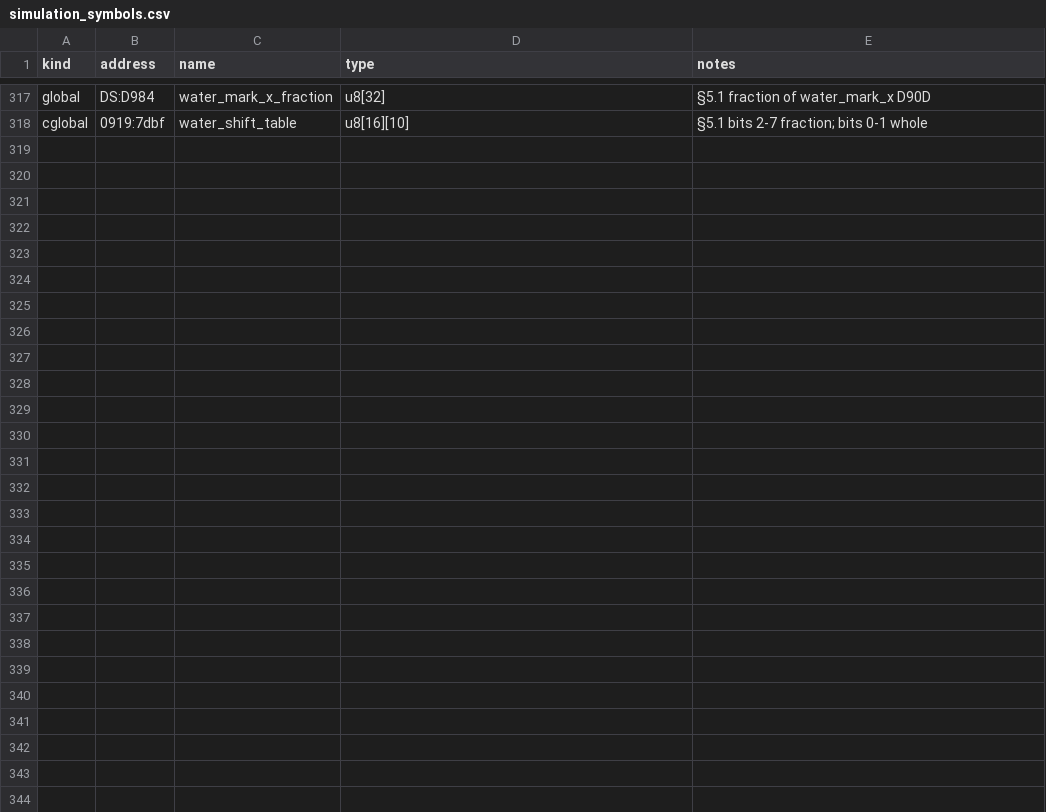
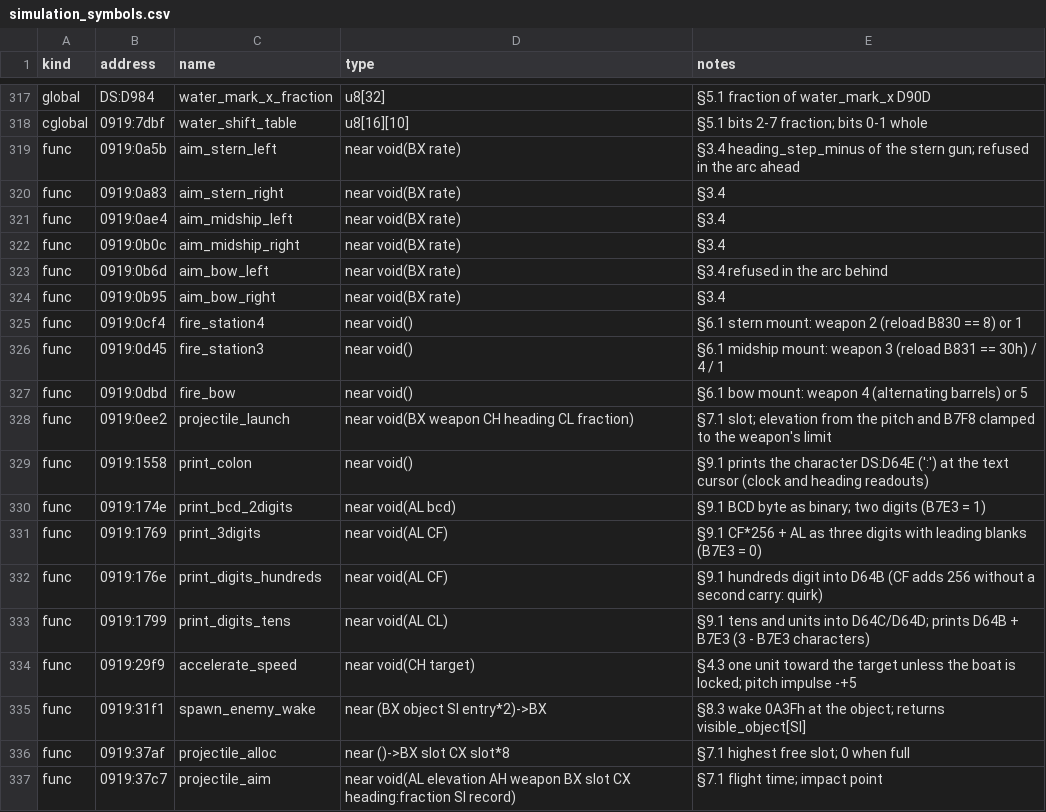
Before and after one commit to PlasticCog/Gunboat, a CSV file: reverse_engineering/spec/simulation_symbols.csv, drawn as a sheet; only a part is shown, gaps mark what is left out; the diff covers the shown part only; the diff names each change by its address in the sheet, - before the commit and + after, or states it on an @@ line.

```diff
--- a/reverse_engineering/spec/simulation_symbols.csv
+++ b/reverse_engineering/spec/simulation_symbols.csv
+row 319: func | 0919:0a5b | aim_stern_left | near void(BX rate) | §3.4 heading_step_minus of the stern gun; refused in the arc ahead
+row 320: func | 0919:0a83 | aim_stern_right | near void(BX rate) | §3.4
+row 321: func | 0919:0ae4 | aim_midship_left | near void(BX rate) | §3.4
+row 322: func | 0919:0b0c | aim_midship_right | near void(BX rate) | §3.4
+row 323: func | 0919:0b6d | aim_bow_left | near void(BX rate) | §3.4 refused in the arc behind
+row 324: func | 0919:0b95 | aim_bow_right | near void(BX rate) | §3.4
+row 325: func | 0919:0cf4 | fire_station4 | near void() | §6.1 stern mount: weapon 2 (reload B830 == 8) or 1
+row 326: func | 0919:0d45 | fire_station3 | near void() | §6.1 midship mount: weapon 3 (reload B831 == 30h) / 4 / 1
+row 327: func | 0919:0dbd | fire_bow | near void() | §6.1 bow mount: weapon 4 (alternating barrels) or 5
+row 328: func | 0919:0ee2 | projectile_launch | near void(BX weapon CH heading CL fraction) | §7.1 slot; elevation from the pitch and B7F8 clamped to the weapon's limit
+row 329: func | 0919:1558 | print_colon | near void() | §9.1 prints the character DS:D64E (':') at the text cursor (clock and heading readouts)
+row 330: func | 0919:174e | print_bcd_2digits | near void(AL bcd) | §9.1 BCD byte as binary; two digits (B7E3 = 1)
+row 331: func | 0919:1769 | print_3digits | near void(AL CF) | §9.1 CF*256 + AL as three digits with leading blanks (B7E3 = 0)
+row 332: func | 0919:176e | print_digits_hundreds | near void(AL CF) | §9.1 hundreds digit into D64B (CF adds 256 without a second carry: quirk)
+row 333: func | 0919:1799 | print_digits_tens | near void(AL CL) | §9.1 tens and units into D64C/D64D; prints D64B + B7E3 (3 - B7E3 characters)
+row 334: func | 0919:29f9 | accelerate_speed | near void(CH target) | §4.3 one unit toward the target unless the boat is locked; pitch impulse -+5
+row 335: func | 0919:31f1 | spawn_enemy_wake | near (BX object SI entry*2)->BX | §8.3 wake 0A3Fh at the object; returns visible_object[SI]
+row 336: func | 0919:37af | projectile_alloc | near ()->BX slot CX slot*8 | §7.1 highest free slot; 0 when full
+row 337: func | 0919:37c7 | projectile_aim | near void(AL elevation AH weapon BX slot CX heading:fraction SI record) | §7.1 flight time; impact point
```
Also changed, not shown: 17 added rows elsewhere in this file, reverse_engineering/spec/sound_symbols.csv, reverse_engineering/symbols.csv, 17 other files.
